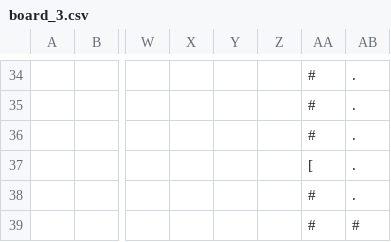
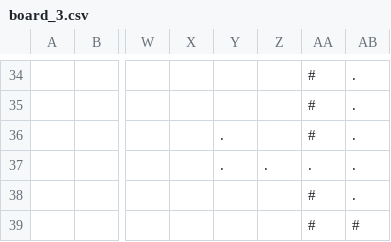
Before and after one commit to Wojtek001/PRISON-BREAK, a CSV file: board_3.csv, drawn as a sheet; only a part is shown, gaps mark what is left out; the diff names each change by its address in the sheet, - before the commit and + after, or states it on an @@ line.

```diff
--- a/board_3.csv
+++ b/board_3.csv
-Y36:Y37: (empty)
+Y36:Y37: .
-Z37: (empty)
+Z37: .
-AA37: [
+AA37: .
```
Also changed, not shown: 1 other file.
